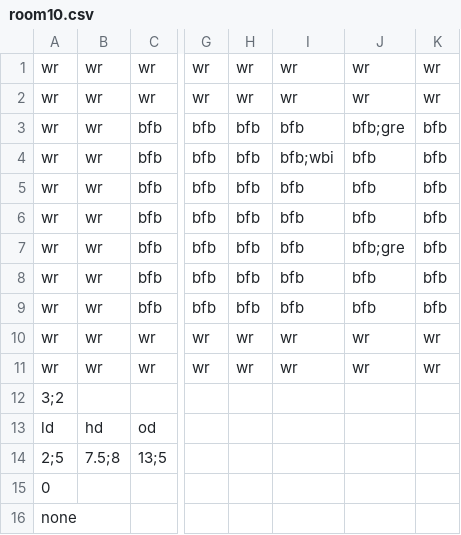
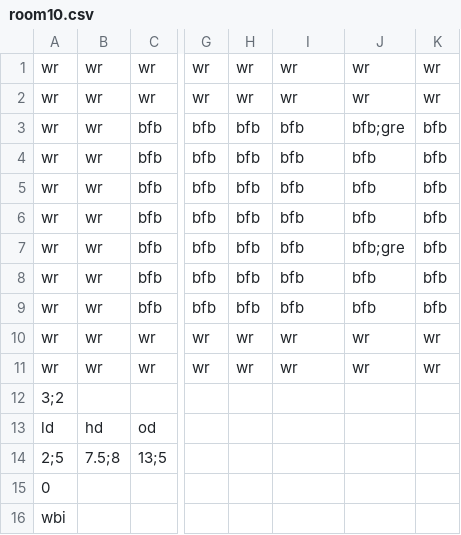
Before and after one commit to Gorfeywog/ZeldaDungeon, a CSV file: RoomData/room10.csv, drawn as a sheet; only a part is shown, gaps mark what is left out; the diff names each change by its address in the sheet, - before the commit and + after, or states it on an @@ line.

```diff
--- a/RoomData/room10.csv
+++ b/RoomData/room10.csv
-I4: bfb;wbi
+I4: bfb
-A16: none
+A16: wbi
```
Also changed, not shown: RoomData/room00.csv, RoomData/room01.csv, 8 other files.
